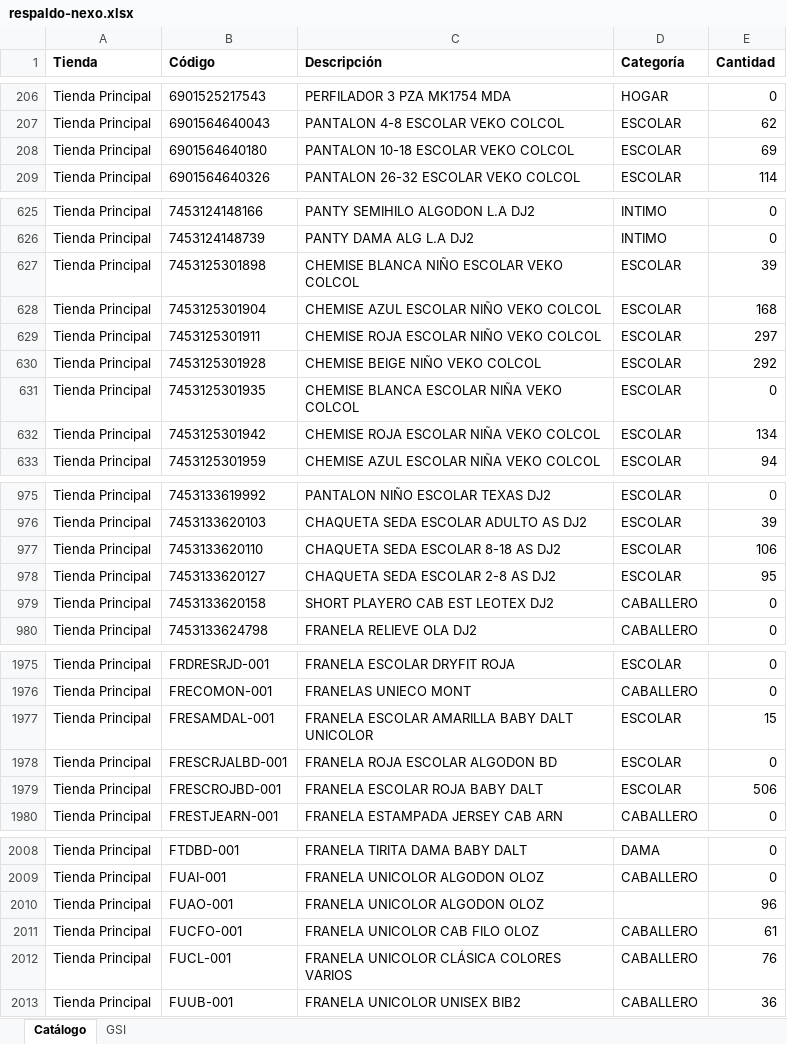
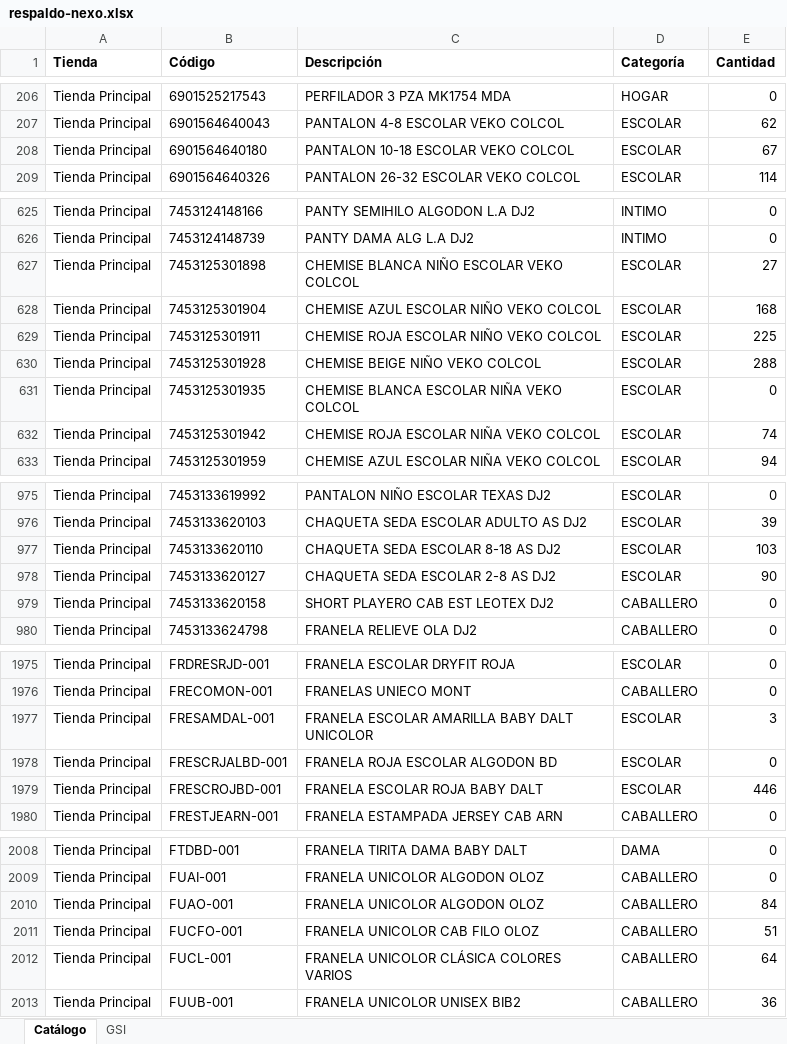
Before and after one commit to Anyer32/nexo-respaldo, an Excel workbook: respaldo-nexo.xlsx, sheet Catálogo, drawn as a sheet; only a part is shown, gaps mark what is left out; values as stored, in another font and other column widths than the file's, no borders; the diff covers the shown part only; the diff names each change by its address in the sheet, - before the commit and + after, or states it on an @@ line.

```diff
--- a/respaldo-nexo.xlsx (sheet Catálogo)
+++ b/respaldo-nexo.xlsx (sheet Catálogo)
-E208 (Cantidad): 69
+E208 (Cantidad): 67
-E627 (Cantidad): 39
+E627 (Cantidad): 27
-E629 (Cantidad): 297
+E629 (Cantidad): 225
-E630 (Cantidad): 292
+E630 (Cantidad): 288
-E632 (Cantidad): 134
+E632 (Cantidad): 74
-E977 (Cantidad): 106
+E977 (Cantidad): 103
-E978 (Cantidad): 95
+E978 (Cantidad): 90
-E1977 (Cantidad): 15
+E1977 (Cantidad): 3
-E1979 (Cantidad): 506
+E1979 (Cantidad): 446
-D2010 (Categoría): (empty)
+D2010 (Categoría): CABALLERO
-E2010 (Cantidad): 96
+E2010 (Cantidad): 84
-E2011 (Cantidad): 61
+E2011 (Cantidad): 51
-E2012 (Cantidad): 76
+E2012 (Cantidad): 64
```
Also changed, not shown: 12 edited cells elsewhere in this sheet, sheet GSI.
